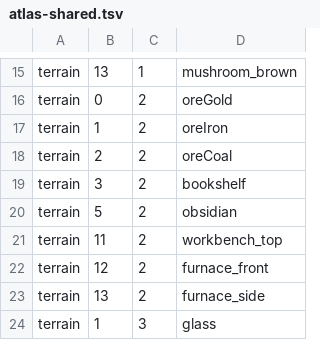
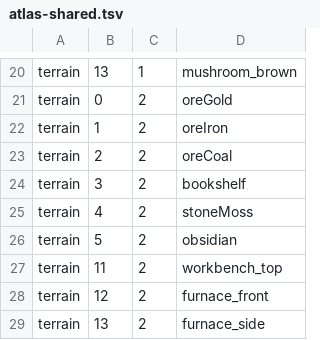
Before and after one commit to Dainsleif233/ViaResourcePack, a TSV file: src/main/resources/viarp/migrations/legacy/atlas-shared.tsv, drawn as a sheet; only a part is shown, gaps mark what is left out; the shorter side is filled out with more unchanged rows; the diff covers the shown part only; the diff names each change by its address in the sheet, - before the commit and + after, or states it on an @@ line.

```diff
--- a/src/main/resources/viarp/migrations/legacy/atlas-shared.tsv
+++ b/src/main/resources/viarp/migrations/legacy/atlas-shared.tsv
+row 25: terrain | 4 | 2 | stoneMoss
```
Also changed, not shown: 9 added rows elsewhere in this file, src/main/resources/viarp/migrations/classic/format-4-textures.tsv, 3 other files.
